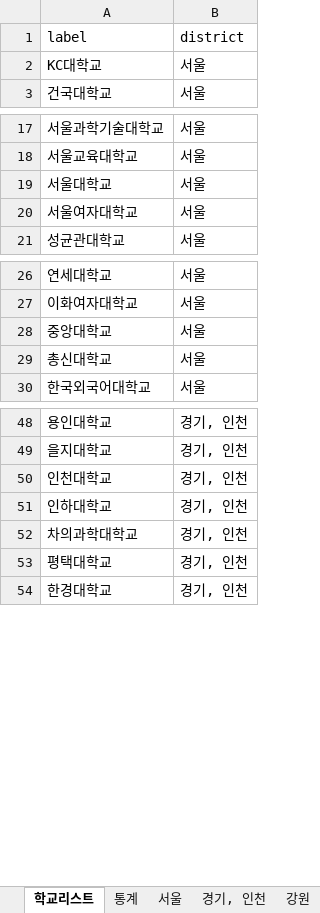
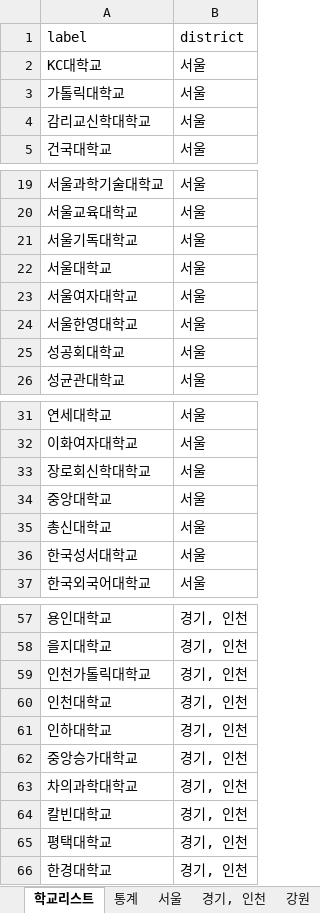
Before and after one commit to team2gloo/openuniv, an Excel workbook: data.xlsx, sheet 학교리스트, drawn as a sheet; only a part is shown, gaps mark what is left out; values as stored, in another font and other column widths than the file's, no borders; the diff covers the shown part only; the diff names each change by its address in the sheet, - before the commit and + after, or states it on an @@ line.

```diff
--- a/data.xlsx (sheet 학교리스트)
+++ b/data.xlsx (sheet 학교리스트)
+row 3: 가톨릭대학교 | 서울
+row 4: 감리교신학대학교 | 서울
+row 21: 서울기독대학교 | 서울
+row 24: 서울한영대학교 | 서울
+row 25: 성공회대학교 | 서울
+row 33: 장로회신학대학교 | 서울
+row 36: 한국성서대학교 | 서울
+row 59: 인천가톨릭대학교 | 경기, 인천
+row 62: 중앙승가대학교 | 경기, 인천
+row 64: 칼빈대학교 | 경기, 인천
```
Also changed, not shown: 8 added rows and 1 moved row elsewhere in this sheet, sheet 통계, sheet 서울, sheet 경기, 인천, sheet 대전, sheet 부산, sheet 대구, 4 more sheets, formulas that keep their value, 2 other files.
